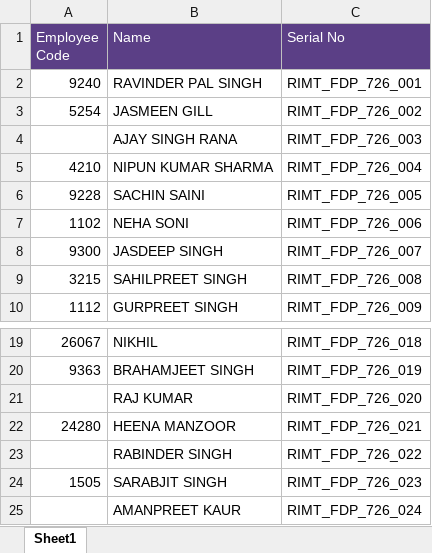
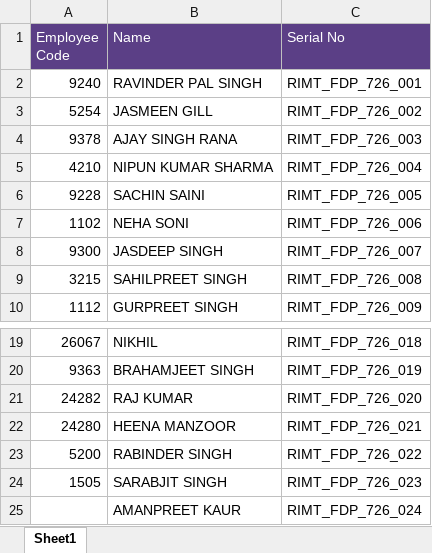
Before and after one commit to SAM50-debug/rimt-fdp-certificate, an Excel workbook: data/faculty.xlsx, sheet Sheet1, drawn as a sheet; only a part is shown, gaps mark what is left out; values as stored, in another font and other column widths than the file's, no borders; the diff names each change by its address in the sheet, - before the commit and + after, or states it on an @@ line.

```diff
--- a/data/faculty.xlsx (sheet Sheet1)
+++ b/data/faculty.xlsx (sheet Sheet1)
-A4 (Employee Code): (empty)
+A4 (Employee Code): 9378
-A21 (Employee Code): (empty)
+A21 (Employee Code): 24282
-A23 (Employee Code): (empty)
+A23 (Employee Code): 5200
```
Also changed, not shown: 4 other files.
